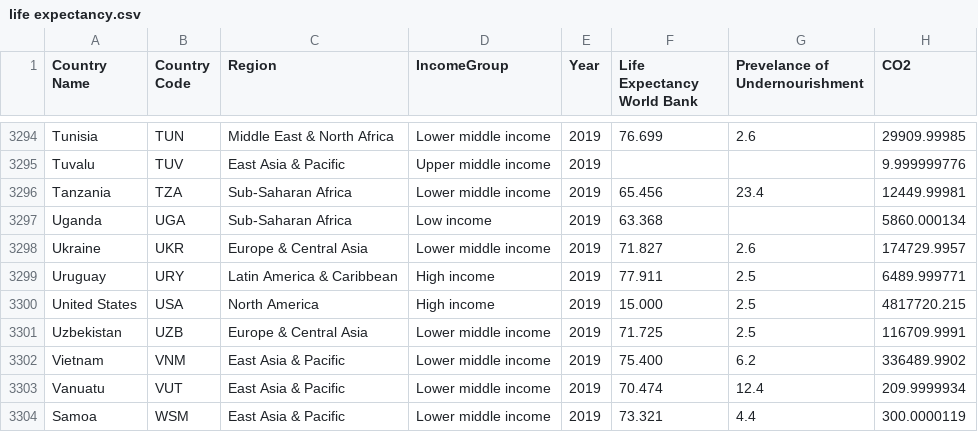
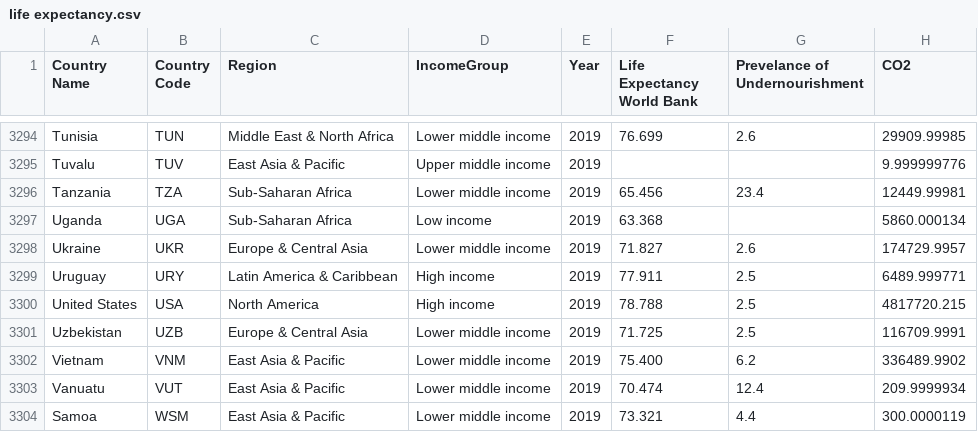
Before and after one commit to Higgo8888/FIT3179, a CSV file: A2 /life expectancy.csv, drawn as a sheet; only a part is shown, gaps mark what is left out; the diff names each change by its address in the sheet, - before the commit and + after, or states it on an @@ line.

Commit message:
Undo test from before

```diff
--- a/A2 /life expectancy.csv
+++ b/A2 /life expectancy.csv
-F3300 (Life Expectancy World Bank): 15.000
+F3300 (Life Expectancy World Bank): 78.788
```
